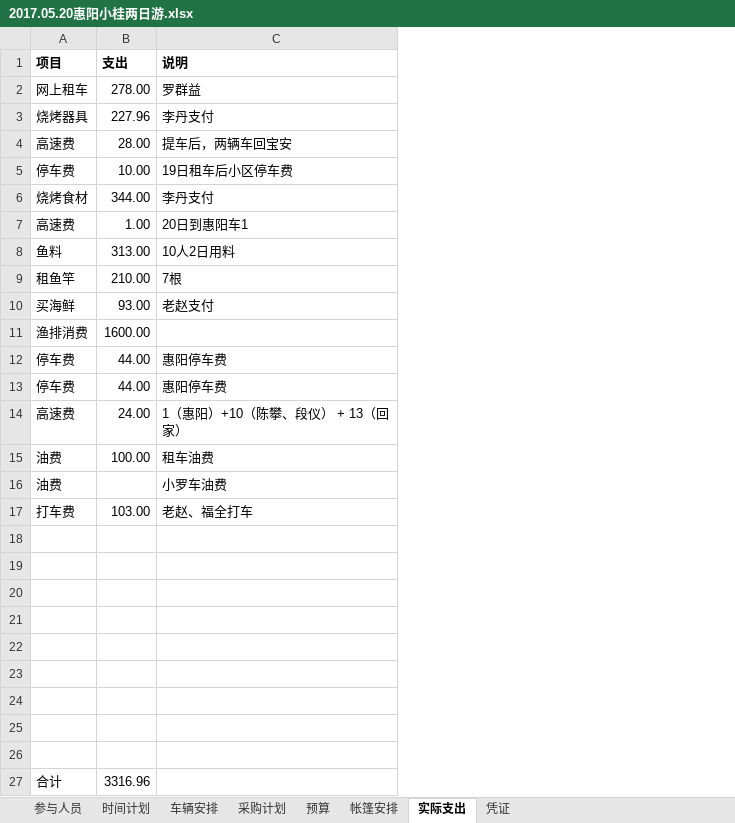
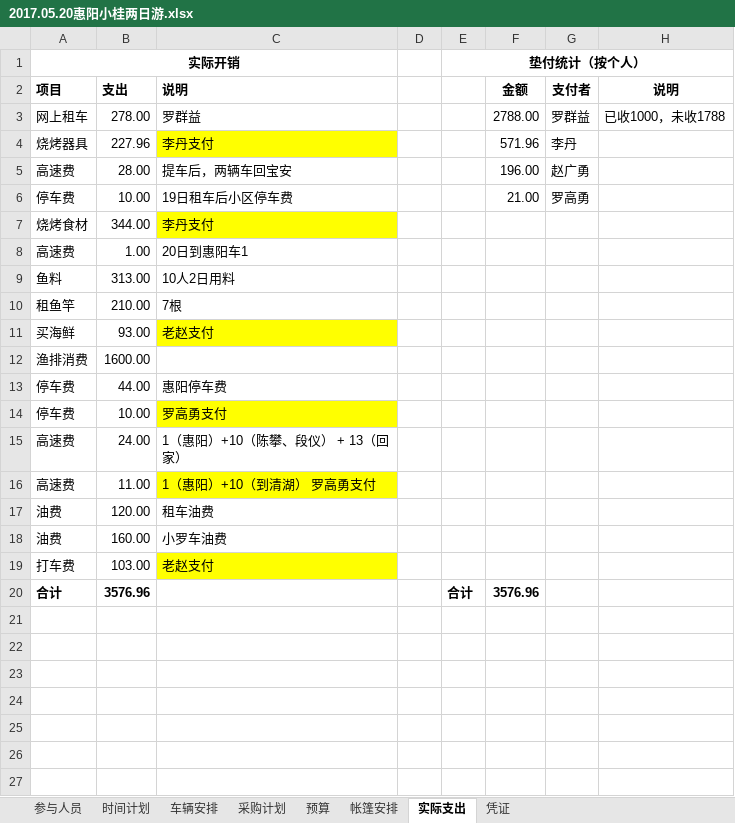
Before and after one commit to felsonluo/Easypmp, an Excel workbook: Megi/2017.05.19 小桂两日游/2017.05.20惠阳小桂两日游.xlsx, sheet 实际支出, drawn as a sheet; values as stored, in another font and other column widths than the file's, no borders; removed rows and columns are numbered as before the commit, all else as after; the diff names each change by its address in the sheet, - before the commit and + after, or states it on an @@ line.

```diff
--- a/Megi/2017.05.19 小桂两日游/2017.05.20惠阳小桂两日游.xlsx (sheet 实际支出)
+++ b/Megi/2017.05.19 小桂两日游/2017.05.20惠阳小桂两日游.xlsx (sheet 实际支出)
+column D, empty
+column E, row 20: 合计
+column F (金额), rows 3-6: 2788.00 | 571.96 | 196.00 | 21.00; row 20: 3576.96
+column G (支付者), rows 3-6: 罗群益 | 李丹 | 赵广勇 | 罗高勇
+column H (说明), row 3: 已收1000，未收1788
+row 1: 实际开销 |  |  |  | 垫付统计（按个人）
-C4 fill: none
+C4 fill: #FFFF00
-C7 fill: none
+C7 fill: #FFFF00
-C11 fill: none
+C11 fill: #FFFF00
-B14 (支出): 44.00
+B14 (支出): 10.00
-C14 (说明): 惠阳停车费
+C14 (说明): 罗高勇支付
-C14 fill: none
+C14 fill: #FFFF00
+row 16: 高速费 | 11.00 | 1（惠阳）+10（到清湖） 罗高勇支付
-B17 (支出): 100.00
+B17 (支出): 120.00
-B18 (支出): (empty)
+B18 (支出): 160.00
-C19 (说明): 老赵、福全打车
+C19 (说明): 老赵支付
-C19 fill: none
+C19 fill: #FFFF00
-row 18: (empty)
-row 19: (empty)
-row 20: (empty)
-row 21: (empty)
-row 22: (empty)
-row 23: (empty)
-row 24: (empty)
-row 25: (empty)
-row 26: (empty)
-A20:B20 bold: off
+A20:B20 bold: on
-B20 (支出): 3316.96
+B20 (支出): 3576.96
```
Also changed, not shown: sheet 预算.
